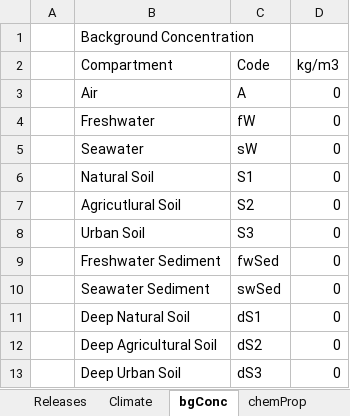
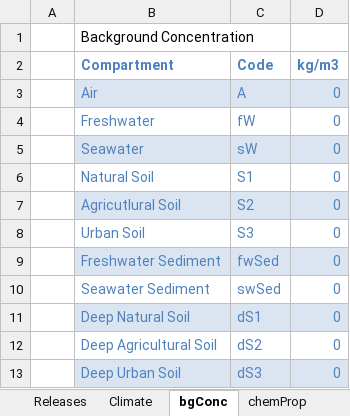
Before and after one commit to DajeRoma/clicc-flask, an Excel workbook: modules/new_ft/workbooks/SF_glycerin_beta.xlsx, sheet bgConc, drawn as a sheet; values as stored, in another font and other column widths than the file's, no borders; charts and pictures and table styles not drawn; the diff names each change by its address in the sheet, - before the commit and + after, or states it on an @@ line.

```diff
--- a/modules/new_ft/workbooks/SF_glycerin_beta.xlsx (sheet bgConc)
+++ b/modules/new_ft/workbooks/SF_glycerin_beta.xlsx (sheet bgConc)
-B2:D13 text colour: black
+B2:D13 text colour: #4F81BD
-B2:D2 bold: off
+B2:D2 bold: on
-B3:D3 fill: none
+B3:D3 fill: #DBE5F1
-B5:D5 fill: none
+B5:D5 fill: #DBE5F1
-B7:D7 fill: none
+B7:D7 fill: #DBE5F1
-B9:D9 fill: none
+B9:D9 fill: #DBE5F1
-B11:D11 fill: none
+B11:D11 fill: #DBE5F1
-B13:D13 fill: none
+B13:D13 fill: #DBE5F1
```
Also changed, not shown: sheet chemProp, charts or pictures, modules/new_ft/workbooks/DM_glycerin_beta.xlsx, 22 other files.
